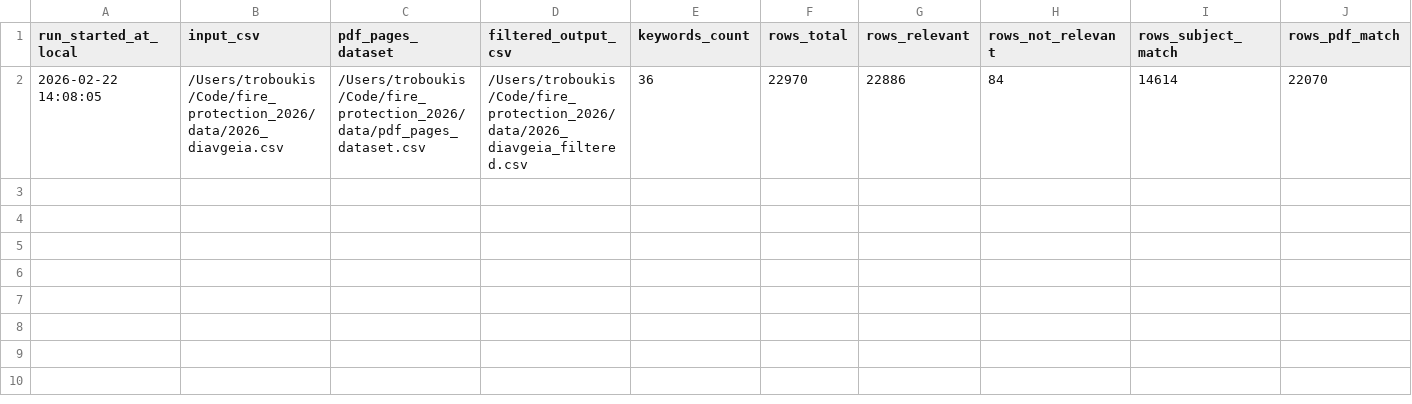
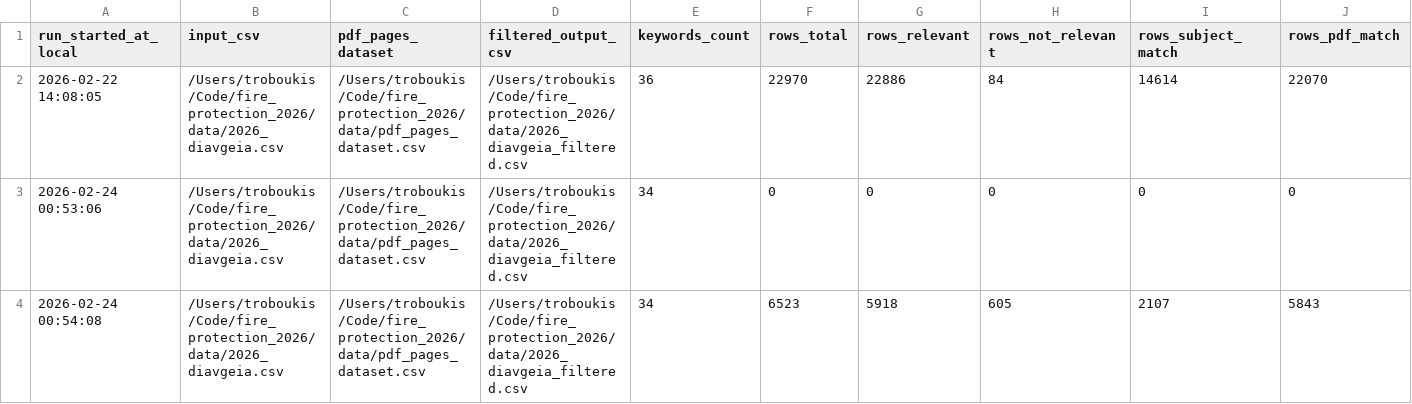
Before and after one commit to troboukis/2026_fire_protection, a CSV file: logs/relevance_filter_runs.csv, drawn as a sheet; only a part is shown; rows hold the shown columns only; the diff names each change by its address in the sheet, - before the commit and + after, or states it on an @@ line.

```diff
--- a/logs/relevance_filter_runs.csv
+++ b/logs/relevance_filter_runs.csv
+row 3: 2026-02-24 00:53:06 | /Users/troboukis/Code/fire_protection_2026/data/2026_diavgeia.csv | /Users/troboukis/Code/fire_protection_2026/data/pdf_pages_dataset.csv | /Users/troboukis/Code/fire_protection_2026/data/2026_diavgeia_filtered.csv | 34 | 0 | 0 | 0 | 0 | 0
+row 4: 2026-02-24 00:54:08 | /Users/troboukis/Code/fire_protection_2026/data/2026_diavgeia.csv | /Users/troboukis/Code/fire_protection_2026/data/pdf_pages_dataset.csv | /Users/troboukis/Code/fire_protection_2026/data/2026_diavgeia_filtered.csv | 34 | 6523 | 5918 | 605 | 2107 | 5843
```
Also changed, not shown: logs/fetch_runs.csv, 4 other files.
